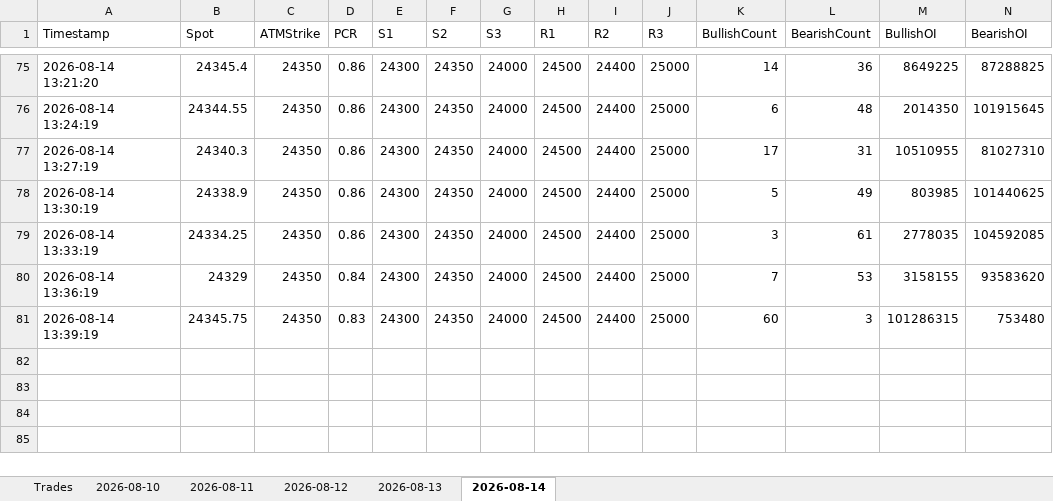
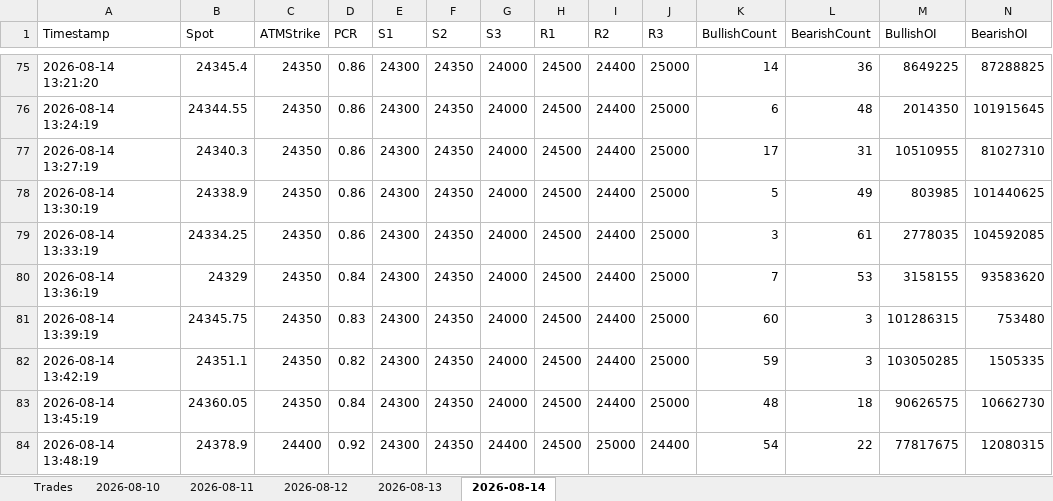
Before and after one commit to ravichandrant1697/option-dashboard, an Excel workbook: option_dashboard.xlsx, sheet 2026-08-14, drawn as a sheet; only a part is shown, gaps mark what is left out; values as stored, in another font and other column widths than the file's, no borders; rows hold the shown columns only; the diff names each change by its address in the sheet, - before the commit and + after, or states it on an @@ line.

Commit message:
state: periodic 2026-08-14T08:20Z

```diff
--- a/option_dashboard.xlsx (sheet 2026-08-14)
+++ b/option_dashboard.xlsx (sheet 2026-08-14)
+row 82: 2026-08-14 13:42:19 | 24351.1 | 24350 | 0.82 | 24300 | 24350 | 24000 | 24500 | 24400 | 25000 | 59 | 3 | 103050285 | 1505335
+row 83: 2026-08-14 13:45:19 | 24360.05 | 24350 | 0.84 | 24300 | 24350 | 24000 | 24500 | 24400 | 25000 | 48 | 18 | 90626575 | 10662730
+row 84: 2026-08-14 13:48:19 | 24378.9 | 24400 | 0.92 | 24300 | 24350 | 24400 | 24500 | 25000 | 24400 | 54 | 22 | 77817675 | 12080315
```
